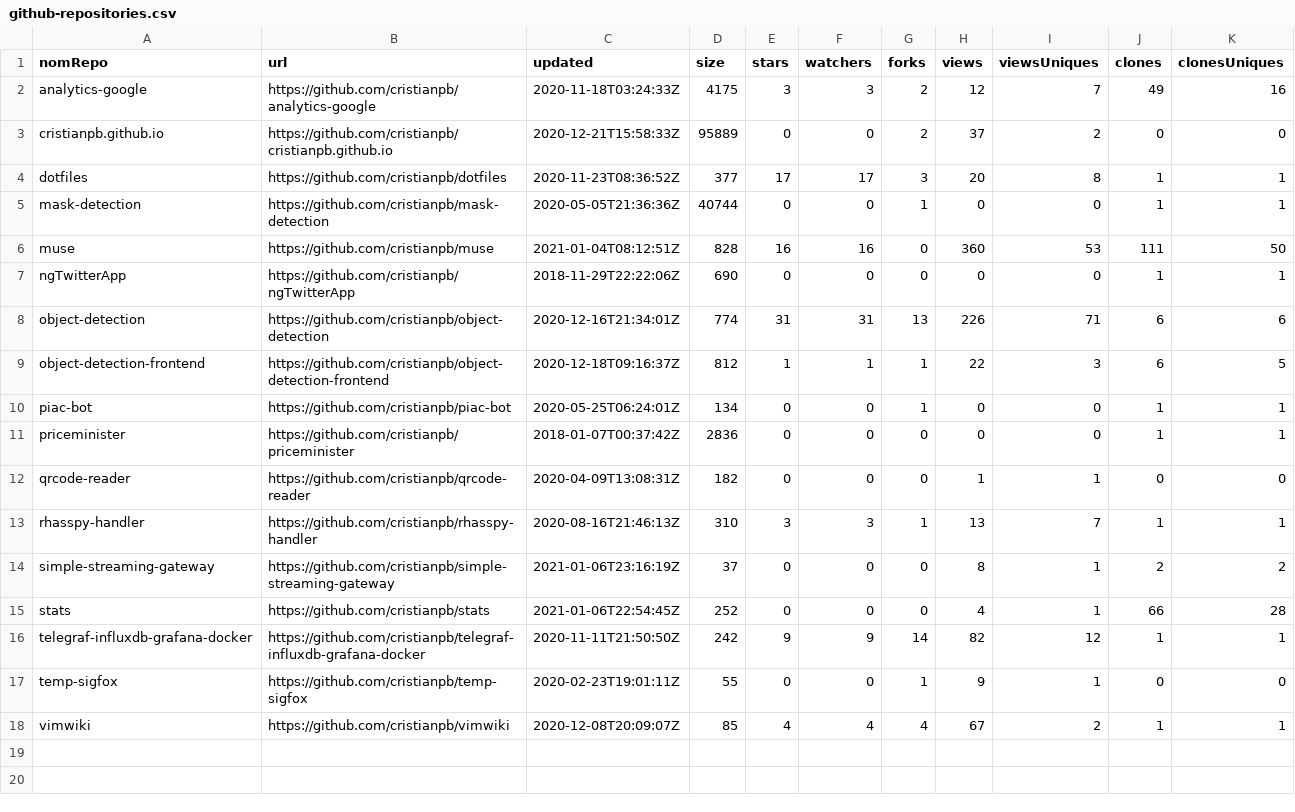
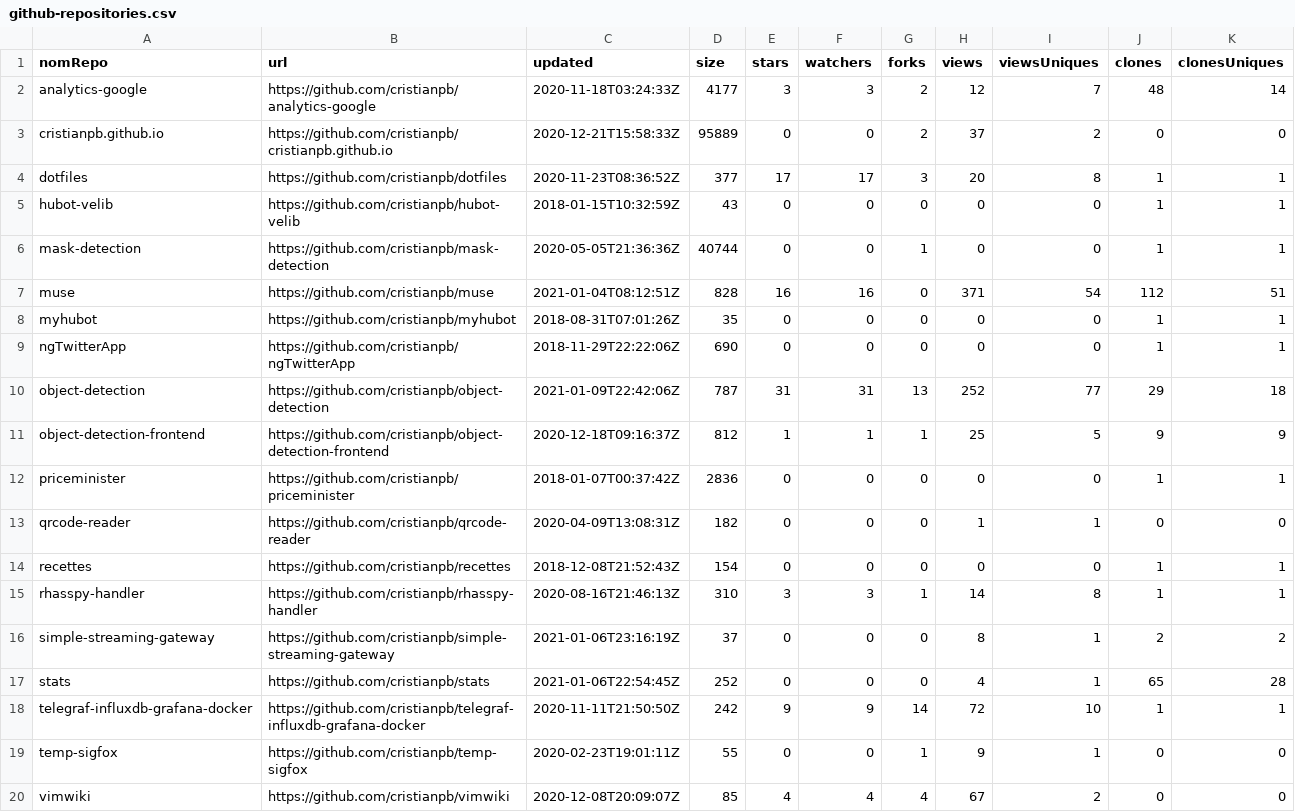
Before and after one commit to cristianpb/stats, a CSV file: github-repositories.csv, drawn as a sheet.

```diff
--- a/github-repositories.csv
+++ b/github-repositories.csv
@@ -1,18 +1,20 @@
 nomRepo,url,updated,size,stars,watchers,forks,views,viewsUniques,clones,clonesUniques
-analytics-google,https://github.com/cristianpb/analytics-google,2020-11-18T03:24:33Z,4175,3,3,2,12,7,49,16
+analytics-google,https://github.com/cristianpb/analytics-google,2020-11-18T03:24:33Z,4177,3,3,2,12,7,48,14
 cristianpb.github.io,https://github.com/cristianpb/cristianpb.github.io,2020-12-21T15:58:33Z,95889,0,0,2,37,2,0,0
 dotfiles,https://github.com/cristianpb/dotfiles,2020-11-23T08:36:52Z,377,17,17,3,20,8,1,1
+hubot-velib,https://github.com/cristianpb/hubot-velib,2018-01-15T10:32:59Z,43,0,0,0,0,0,1,1
 mask-detection,https://github.com/cristianpb/mask-detection,2020-05-05T21:36:36Z,40744,0,0,1,0,0,1,1
-muse,https://github.com/cristianpb/muse,2021-01-04T08:12:51Z,828,16,16,0,360,53,111,50
+muse,https://github.com/cristianpb/muse,2021-01-04T08:12:51Z,828,16,16,0,371,54,112,51
+myhubot,https://github.com/cristianpb/myhubot,2018-08-31T07:01:26Z,35,0,0,0,0,0,1,1
 ngTwitterApp,https://github.com/cristianpb/ngTwitterApp,2018-11-29T22:22:06Z,690,0,0,0,0,0,1,1
-object-detection,https://github.com/cristianpb/object-detection,2020-12-16T21:34:01Z,774,31,31,13,226,71,6,6
-object-detection-frontend,https://github.com/cristianpb/object-detection-frontend,2020-12-18T09:16:37Z,812,1,1,1,22,3,6,5
-piac-bot,https://github.com/cristianpb/piac-bot,2020-05-25T06:24:01Z,134,0,0,1,0,0,1,1
+object-detection,https://github.com/cristianpb/object-detection,2021-01-09T22:42:06Z,787,31,31,13,252,77,29,18
+object-detection-frontend,https://github.com/cristianpb/object-detection-frontend,2020-12-18T09:16:37Z,812,1,1,1,25,5,9,9
 priceminister,https://github.com/cristianpb/priceminister,2018-01-07T00:37:42Z,2836,0,0,0,0,0,1,1
 qrcode-reader,https://github.com/cristianpb/qrcode-reader,2020-04-09T13:08:31Z,182,0,0,0,1,1,0,0
-rhasspy-handler,https://github.com/cristianpb/rhasspy-handler,2020-08-16T21:46:13Z,310,3,3,1,13,7,1,1
+recettes,https://github.com/cristianpb/recettes,2018-12-08T21:52:43Z,154,0,0,0,0,0,1,1
+rhasspy-handler,https://github.com/cristianpb/rhasspy-handler,2020-08-16T21:46:13Z,310,3,3,1,14,8,1,1
 simple-streaming-gateway,https://github.com/cristianpb/simple-streaming-gateway,2021-01-06T23:16:19Z,37,0,0,0,8,1,2,2
-stats,https://github.com/cristianpb/stats,2021-01-06T22:54:45Z,252,0,0,0,4,1,66,28
-telegraf-influxdb-grafana-docker,https://github.com/cristianpb/telegraf-influxdb-grafana-docker,2020-11-11T21:50:50Z,242,9,9,14,82,12,1,1
+stats,https://github.com/cristianpb/stats,2021-01-06T22:54:45Z,252,0,0,0,4,1,65,28
+telegraf-influxdb-grafana-docker,https://github.com/cristianpb/telegraf-influxdb-grafana-docker,2020-11-11T21:50:50Z,242,9,9,14,72,10,1,1
 temp-sigfox,https://github.com/cristianpb/temp-sigfox,2020-02-23T19:01:11Z,55,0,0,1,9,1,0,0
-vimwiki,https://github.com/cristianpb/vimwiki,2020-12-08T20:09:07Z,85,4,4,4,67,2,1,1
+vimwiki,https://github.com/cristianpb/vimwiki,2020-12-08T20:09:07Z,85,4,4,4,67,2,0,0
```
Also changed, not shown: github-visits.csv.
